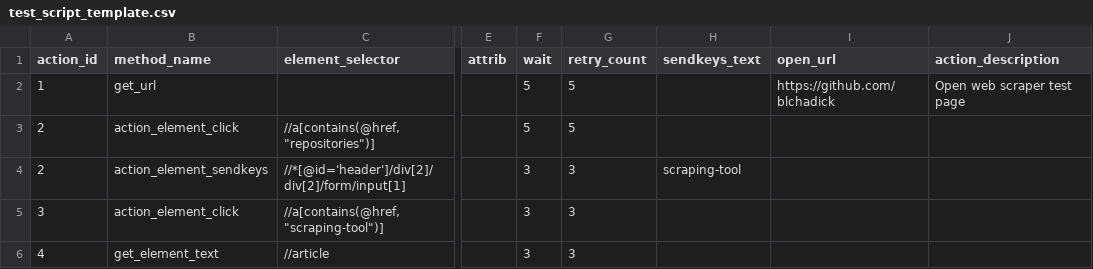
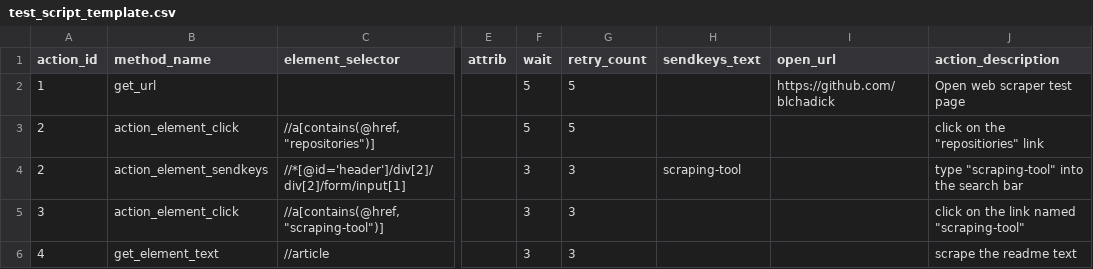
Before and after one commit to blchadick/scraping_tool, a CSV file: test_script_template.csv, drawn as a sheet; only a part is shown, gaps mark what is left out; the diff names each change by its address in the sheet, - before the commit and + after, or states it on an @@ line.

Commit message:
Update test_script_template.csv

```diff
--- a/test_script_template.csv
+++ b/test_script_template.csv
-J3 (action_description): (empty)
+J3 (action_description): click on the "repositiories" link
-J4 (action_description): (empty)
+J4 (action_description): type "scraping-tool" into the search bar
-J5 (action_description): (empty)
+J5 (action_description): click on the link named "scraping-tool"
-J6 (action_description): (empty)
+J6 (action_description): scrape the readme text
```
